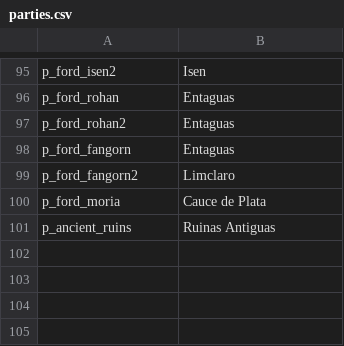
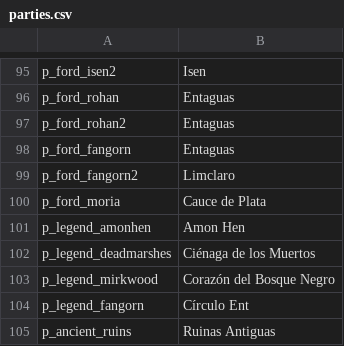
Before and after one commit to Swyter/tld, a CSV file: Languages/es/parties.csv, drawn as a sheet; only a part is shown, gaps mark what is left out.

Commit message:
*wb: fix troop notes too. don't show unmet halflings, nor pippin or merry in the "wiki"
*export a bunch of legendary places to transifex,
 now that i'm sure they are actually being used for walking around after hearing rumors.

*fix more misc es_ES thingies.

*update the 1.011 build too.

```diff
--- a/Languages/es/parties.csv
+++ b/Languages/es/parties.csv
@@ -100,2 +100,6 @@ p_ford_fangorn2|Limclaro
 p_ford_moria|Cauce de Plata
+p_legend_amonhen|Amon Hen
+p_legend_deadmarshes|Ciénaga de los Muertos
+p_legend_mirkwood|Corazón del Bosque Negro
+p_legend_fangorn|Círculo Ent
 p_ancient_ruins|Ruinas Antiguas
```
Also changed, not shown: Languages/_base/parties.csv, Languages/es/dialogs.csv, 5 other files.
